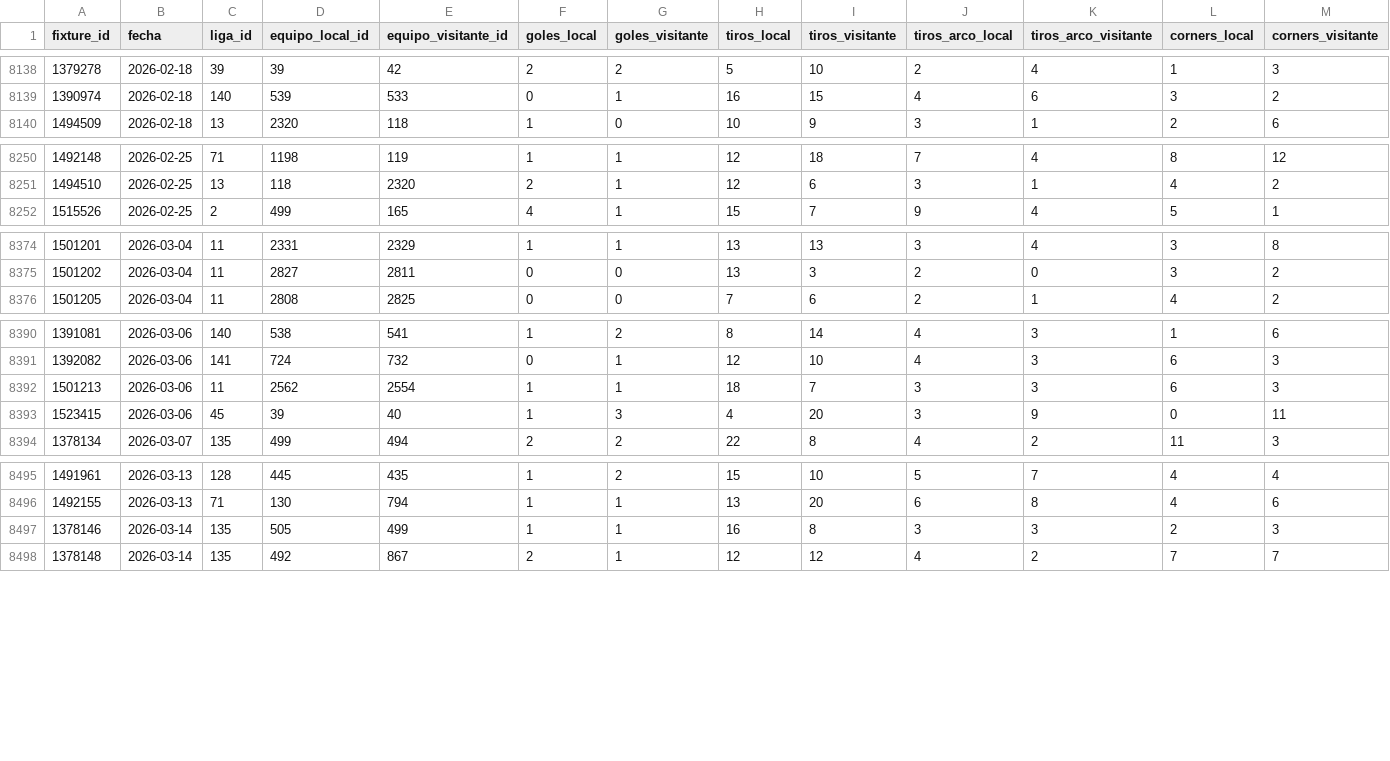
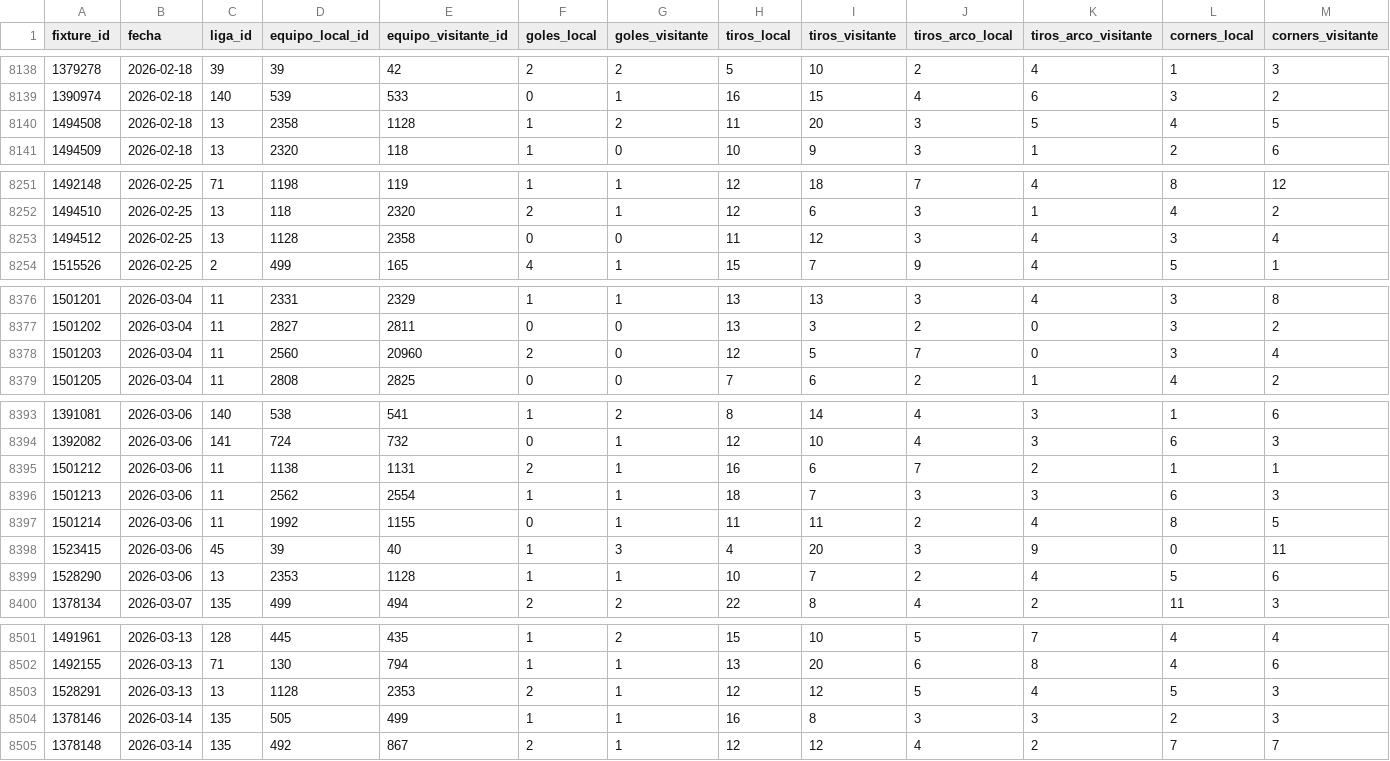
Before and after one commit to MatiasDas223/ApuestasDepo, a CSV file: data/historico/partidos_historicos.csv, drawn as a sheet; only a part is shown, gaps mark what is left out; rows hold the shown columns only; the diff names each change by its address in the sheet, - before the commit and + after, or states it on an @@ line.

```diff
--- a/data/historico/partidos_historicos.csv
+++ b/data/historico/partidos_historicos.csv
+row 8140: 1494508 | 2026-02-18 | 13 | 2358 | 1128 | 1 | 2 | 11 | 20 | 3 | 5 | 4 | 5
+row 8253: 1494512 | 2026-02-25 | 13 | 1128 | 2358 | 0 | 0 | 11 | 12 | 3 | 4 | 3 | 4
+row 8378: 1501203 | 2026-03-04 | 11 | 2560 | 20960 | 2 | 0 | 12 | 5 | 7 | 0 | 3 | 4
+row 8395: 1501212 | 2026-03-06 | 11 | 1138 | 1131 | 2 | 1 | 16 | 6 | 7 | 2 | 1 | 1
+row 8397: 1501214 | 2026-03-06 | 11 | 1992 | 1155 | 0 | 1 | 11 | 11 | 2 | 4 | 8 | 5
+row 8399: 1528290 | 2026-03-06 | 13 | 2353 | 1128 | 1 | 1 | 10 | 7 | 2 | 4 | 5 | 6
+row 8503: 1528291 | 2026-03-13 | 13 | 1128 | 2353 | 2 | 1 | 12 | 12 | 5 | 4 | 5 | 3
```
Also changed, not shown: data/apuestas/value_bets_filtrados.csv, data/apuestas/value_bets_v36.csv, 31 other files.
